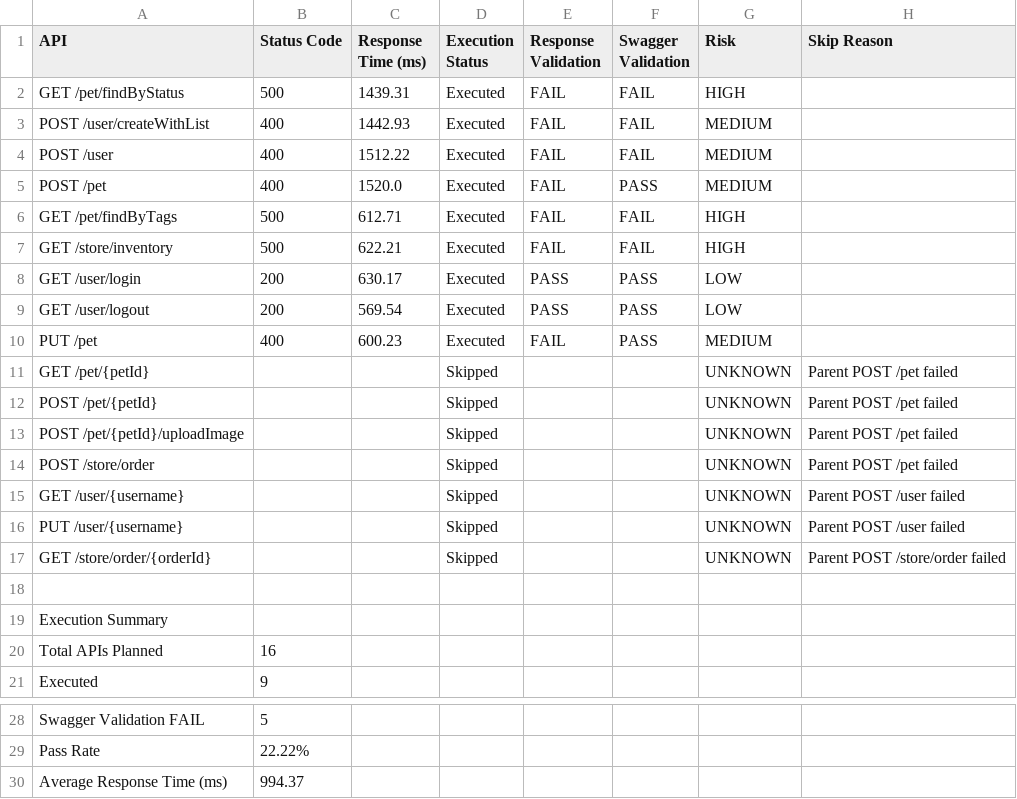
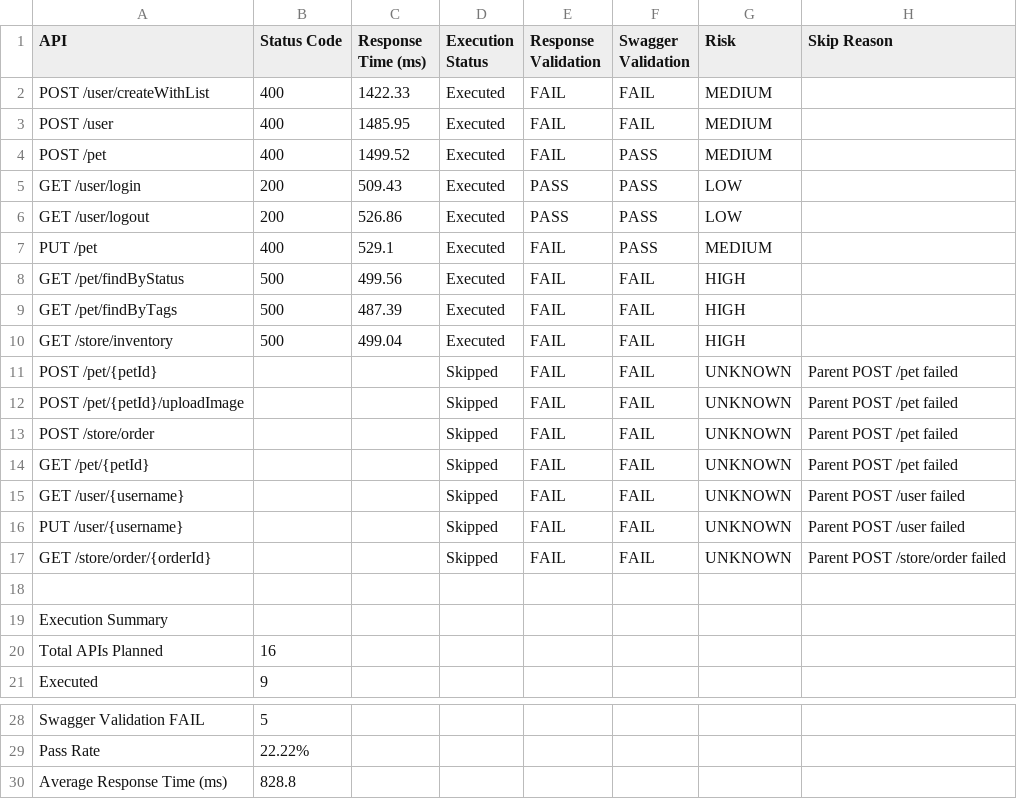
Before and after one commit to ankitgh1986/agentic-api-qa, a CSV file: reports/api_execution_report.csv, drawn as a sheet; only a part is shown, gaps mark what is left out.

Commit message:
Sprint 13.1 - Added intelligent retry execution with parallel orchestration

```diff
--- a/reports/api_execution_report.csv
+++ b/reports/api_execution_report.csv
@@ -1,18 +1,18 @@
 API,Status Code,Response Time (ms),Execution Status,Response Validation,Swagger Validation,Risk,Skip Reason
-GET /pet/findByStatus,500,1439.31,Executed,FAIL,FAIL,HIGH,
-POST /user/createWithList,400,1442.93,Executed,FAIL,FAIL,MEDIUM,
-POST /user,400,1512.22,Executed,FAIL,FAIL,MEDIUM,
-POST /pet,400,1520.0,Executed,FAIL,PASS,MEDIUM,
-GET /pet/findByTags,500,612.71,Executed,FAIL,FAIL,HIGH,
-GET /store/inventory,500,622.21,Executed,FAIL,FAIL,HIGH,
-GET /user/login,200,630.17,Executed,PASS,PASS,LOW,
-GET /user/logout,200,569.54,Executed,PASS,PASS,LOW,
-PUT /pet,400,600.23,Executed,FAIL,PASS,MEDIUM,
-GET /pet/{petId},,,Skipped,,,UNKNOWN,Parent POST /pet failed
-POST /pet/{petId},,,Skipped,,,UNKNOWN,Parent POST /pet failed
-POST /pet/{petId}/uploadImage,,,Skipped,,,UNKNOWN,Parent POST /pet failed
-POST /store/order,,,Skipped,,,UNKNOWN,Parent POST /pet failed
-GET /user/{username},,,Skipped,,,UNKNOWN,Parent POST /user failed
-PUT /user/{username},,,Skipped,,,UNKNOWN,Parent POST /user failed
-GET /store/order/{orderId},,,Skipped,,,UNKNOWN,Parent POST /store/order failed
+POST /user/createWithList,400,1422.33,Executed,FAIL,FAIL,MEDIUM,
+POST /user,400,1485.95,Executed,FAIL,FAIL,MEDIUM,
+POST /pet,400,1499.52,Executed,FAIL,PASS,MEDIUM,
+GET /user/login,200,509.43,Executed,PASS,PASS,LOW,
+GET /user/logout,200,526.86,Executed,PASS,PASS,LOW,
+PUT /pet,400,529.1,Executed,FAIL,PASS,MEDIUM,
+GET /pet/findByStatus,500,499.56,Executed,FAIL,FAIL,HIGH,
+GET /pet/findByTags,500,487.39,Executed,FAIL,FAIL,HIGH,
+GET /store/inventory,500,499.04,Executed,FAIL,FAIL,HIGH,
+POST /pet/{petId},,,Skipped,FAIL,FAIL,UNKNOWN,Parent POST /pet failed
+POST /pet/{petId}/uploadImage,,,Skipped,FAIL,FAIL,UNKNOWN,Parent POST /pet failed
+POST /store/order,,,Skipped,FAIL,FAIL,UNKNOWN,Parent POST /pet failed
+GET /pet/{petId},,,Skipped,FAIL,FAIL,UNKNOWN,Parent POST /pet failed
+GET /user/{username},,,Skipped,FAIL,FAIL,UNKNOWN,Parent POST /user failed
+PUT /user/{username},,,Skipped,FAIL,FAIL,UNKNOWN,Parent POST /user failed
+GET /store/order/{orderId},,,Skipped,FAIL,FAIL,UNKNOWN,Parent POST /store/order failed
 
@@ -29,2 +29,2 @@ Swagger Validation FAIL,5
 Pass Rate,22.22%
-Average Response Time (ms),994.37
+Average Response Time (ms),828.8
```
Also changed, not shown: 2 other files.
